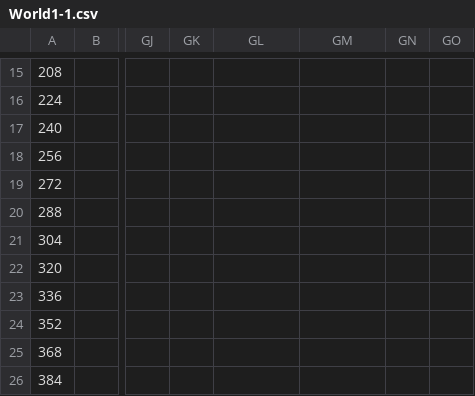
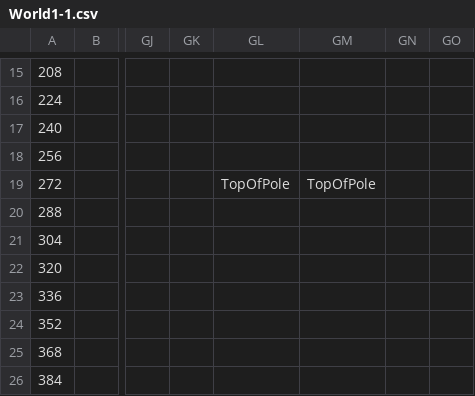
Before and after one commit to Bartholomew-m134/BuckeyeGameEngine, a CSV file: Game/GameContent/Levels/World1-1.csv, drawn as a sheet; only a part is shown, gaps mark what is left out; the diff names each change by its address in the sheet, - before the commit and + after, or states it on an @@ line.

```diff
--- a/Game/GameContent/Levels/World1-1.csv
+++ b/Game/GameContent/Levels/World1-1.csv
-GL19: (empty)
+GL19: TopOfPole
-GM19: (empty)
+GM19: TopOfPole
```
Also changed, not shown: 34 other files.
